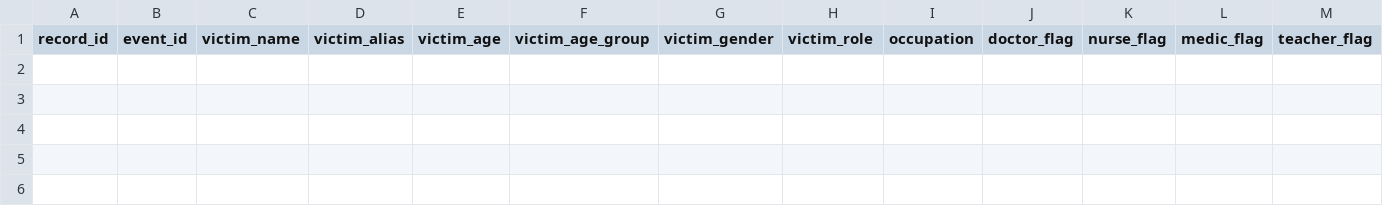
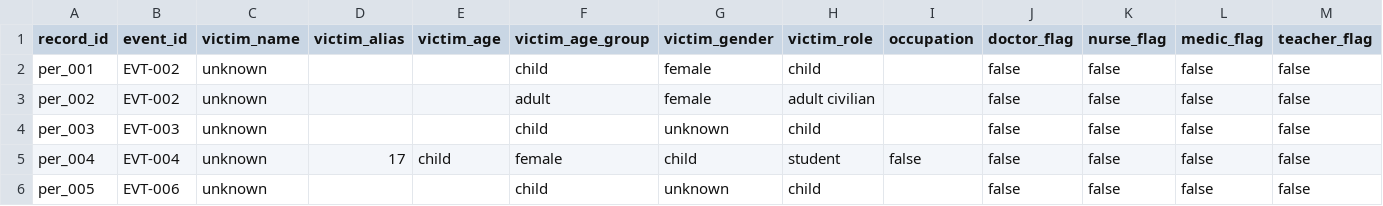
Before and after one commit to Farhanillahiclass/CIVID-Civilian-Impact-Verified-Incident-Dataset, a CSV file: data/phase1_palestine/persons.csv, drawn as a sheet; only a part is shown; rows hold the shown columns only; the diff names each change by its address in the sheet, - before the commit and + after, or states it on an @@ line.

Commit message:
Add initial Phase 1 Palestine/Gaza records

```diff
--- a/data/phase1_palestine/persons.csv
+++ b/data/phase1_palestine/persons.csv
+row 2: per_001 | EVT-002 | unknown |  |  | child | female | child |  | false | false | false | false
+row 3: per_002 | EVT-002 | unknown |  |  | adult | female | adult civilian |  | false | false | false | false
+row 4: per_003 | EVT-003 | unknown |  |  | child | unknown | child |  | false | false | false | false
+row 5: per_004 | EVT-004 | unknown | 17 | child | female | child | student | false | false | false | false | false
+row 6: per_005 | EVT-006 | unknown |  |  | child | unknown | child |  | false | false | false | false
```
Also changed, not shown: data/phase1_palestine/sources.csv, 1 other file.
